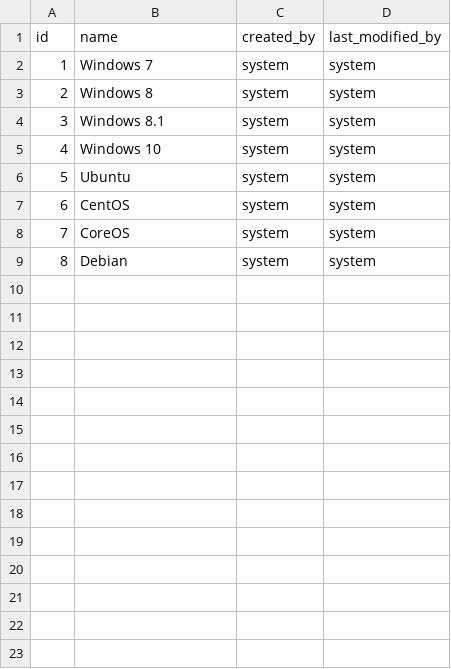
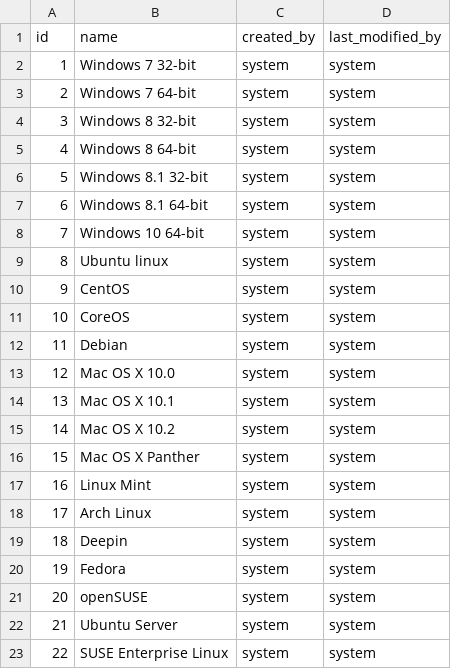
Before and after one commit to madalin93cc/VMman, a CSV file: src/main/resources/config/liquibase/operating_systems.csv, drawn as a sheet; addresses are those after the commit; the diff names each change by its address in the sheet, - before the commit and + after, or states it on an @@ line.

```diff
--- a/src/main/resources/config/liquibase/operating_systems.csv
+++ b/src/main/resources/config/liquibase/operating_systems.csv
-B2 (name): Windows 7
+B2 (name): Windows 7 32-bit
+row 3: 2 | Windows 7 64-bit | system | system
@@ column A (id) renumbered between rows 4 and 12 @@
-B4 (name): Windows 8
+B4 (name): Windows 8 32-bit
+row 5: 4 | Windows 8 64-bit | system | system
-B6 (name): Windows 8.1
+B6 (name): Windows 8.1 32-bit
+row 7: 6 | Windows 8.1 64-bit | system | system
-B8 (name): Windows 10
+B8 (name): Windows 10 64-bit
-B9 (name): Ubuntu
+B9 (name): Ubuntu linux
+row 13: 12 | Mac OS X 10.0 | system | system
+row 14: 13 | Mac OS X 10.1 | system | system
+row 15: 14 | Mac OS X 10.2 | system | system
+row 16: 15 | Mac OS X Panther | system | system
+row 17: 16 | Linux Mint | system | system
+row 18: 17 | Arch Linux | system | system
+row 19: 18 | Deepin | system | system
+row 20: 19 | Fedora | system | system
+row 21: 20 | openSUSE | system | system
+row 22: 21 | Ubuntu Server | system | system
+row 23: 22 | SUSE Enterprise Linux | system | system
```
Also changed, not shown: src/main/resources/config/liquibase/users.csv, 7 other files.
